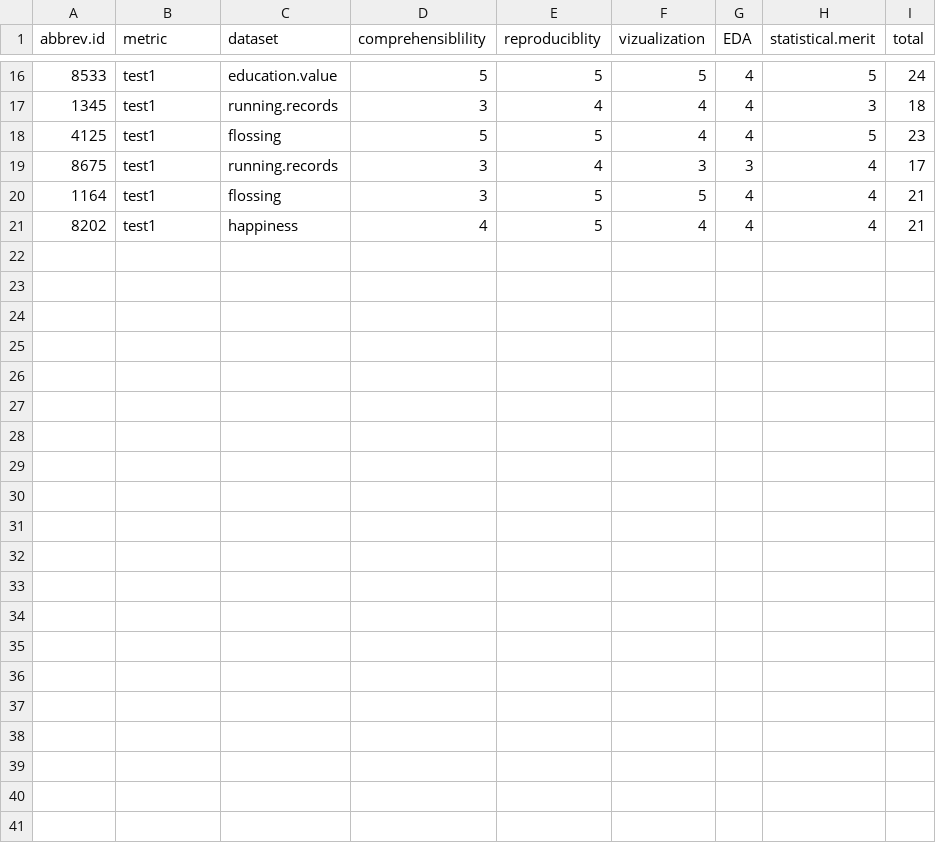
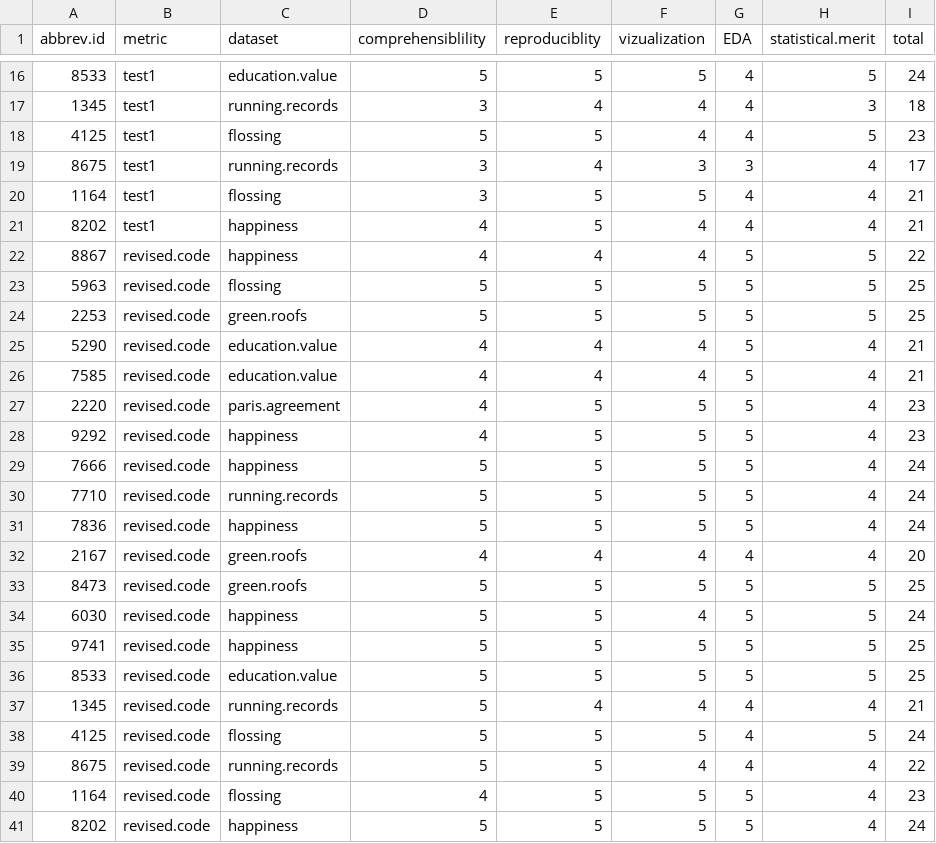
Before and after one commit to cjlortie/biostats.gradeR, a CSV file: data/BIOL5081.2016.grades.csv, drawn as a sheet; only a part is shown, gaps mark what is left out.

Commit message:
completed basic EDA and model fits for both metrics of statistical thinking through data science and R.

```diff
--- a/data/BIOL5081.2016.grades.csv
+++ b/data/BIOL5081.2016.grades.csv
@@ -21 +21,21 @@ abbrev.id,metric,dataset,comprehensiblility,reproduciblity,vizualization,EDA,sta
 8202,test1,happiness,4,5,4,4,4,21
+8867,revised.code,happiness,4,4,4,5,5,22
+5963,revised.code,flossing,5,5,5,5,5,25
+2253,revised.code,green.roofs,5,5,5,5,5,25
+5290,revised.code,education.value,4,4,4,5,4,21
+7585,revised.code,education.value,4,4,4,5,4,21
+2220,revised.code,paris.agreement,4,5,5,5,4,23
+9292,revised.code,happiness,4,5,5,5,4,23
+7666,revised.code,happiness,5,5,5,5,4,24
+7710,revised.code,running.records,5,5,5,5,4,24
+7836,revised.code,happiness,5,5,5,5,4,24
+2167,revised.code,green.roofs,4,4,4,4,4,20
+8473,revised.code,green.roofs,5,5,5,5,5,25
+6030,revised.code,happiness,5,5,4,5,5,24
+9741,revised.code,happiness,5,5,5,5,5,25
+8533,revised.code,education.value,5,5,5,5,5,25
+1345,revised.code,running.records,5,4,4,4,4,21
+4125,revised.code,flossing,5,5,5,4,5,24
+8675,revised.code,running.records,5,5,4,4,4,22
+1164,revised.code,flossing,4,5,5,5,4,23
+8202,revised.code,happiness,5,5,5,5,4,24
```
Also changed, not shown: 3 other files.
